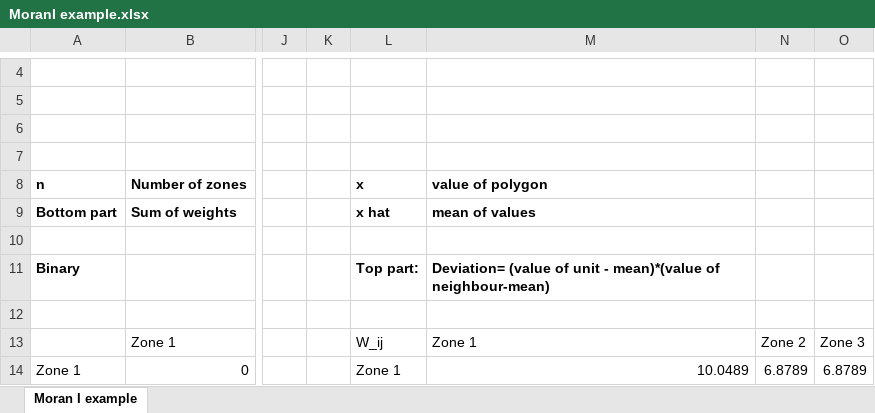
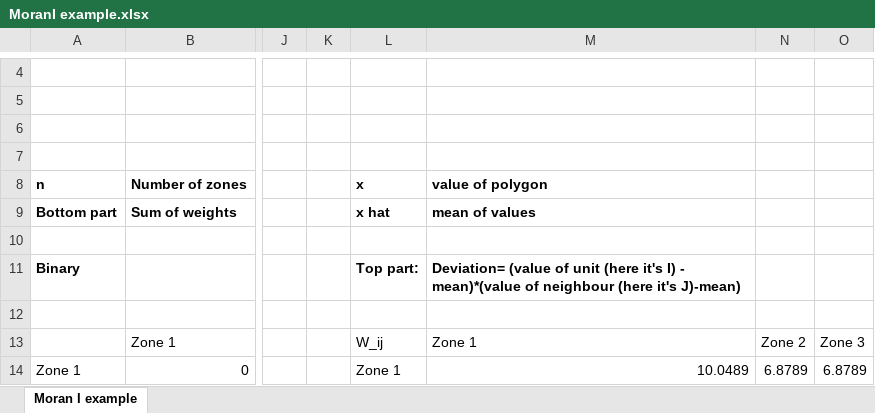
Before and after one commit to andrewmaclachlan/CASA0005-lecture-6, an Excel workbook: MoranI example.xlsx, sheet Moran I example, drawn as a sheet; only a part is shown, gaps mark what is left out; values as stored, in another font and other column widths than the file's, no borders; charts and pictures not drawn; the diff names each change by its address in the sheet, - before the commit and + after, or states it on an @@ line.

```diff
--- a/MoranI example.xlsx (sheet Moran I example)
+++ b/MoranI example.xlsx (sheet Moran I example)
-M11: …of unit - mean)*(value of neighbour-mean)
+M11: …of unit (here it's I) - mean)*(value of neighbour (here it's J)-mean)
```
Also changed, not shown: charts or pictures, 2 other files.
